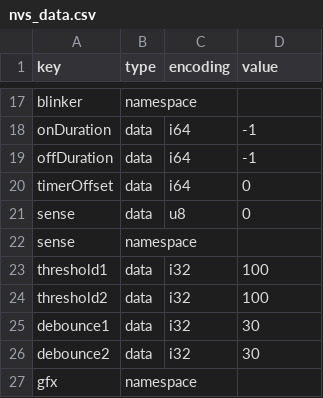
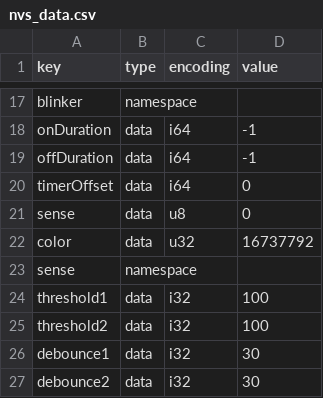
Before and after one commit to neotje/esp-neo-miata-reflector, a CSV file: nvs_data.csv, drawn as a sheet; only a part is shown, gaps mark what is left out; the shorter side is filled out with more unchanged rows.

Commit message:
feat: Update marker blinking mode to use configurable on color

```diff
--- a/nvs_data.csv
+++ b/nvs_data.csv
@@ -21,2 +21,3 @@ timerOffset,data,i64,0
 sense,data,u8,0
+color,data,u32,16737792
 sense,namespace,,
```
Also changed, not shown: 1 other file.
